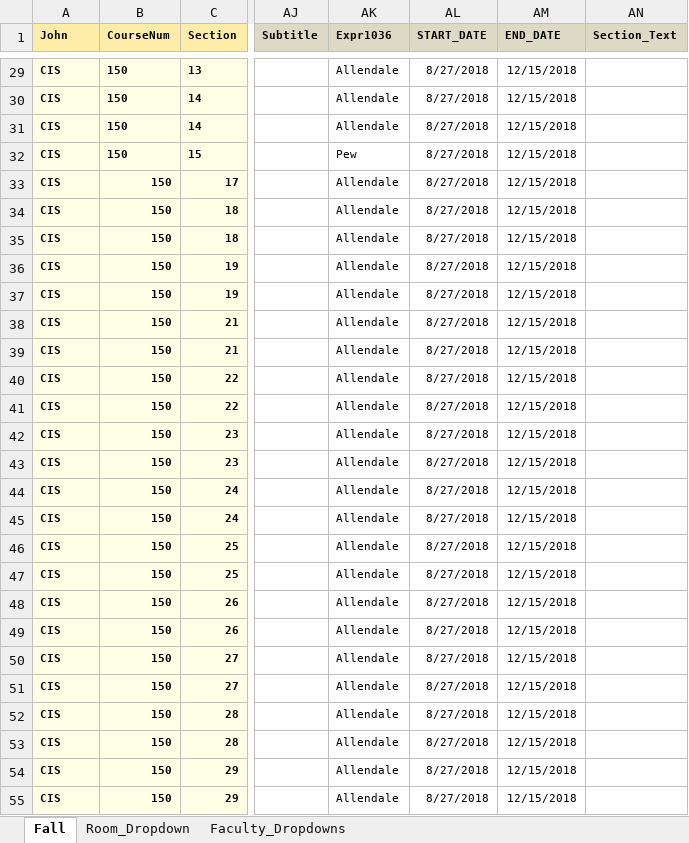
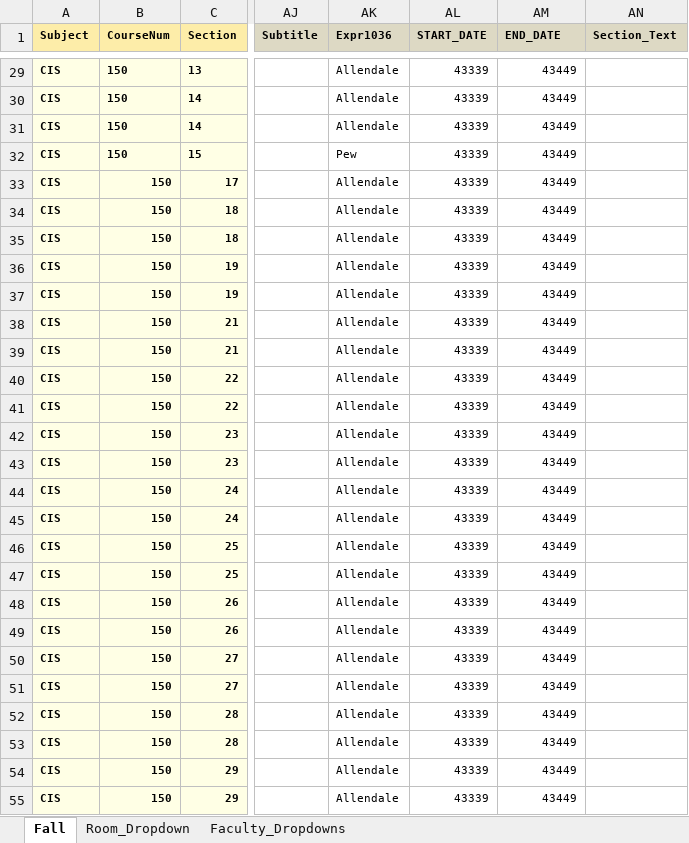
Before and after one commit to chitzinwin/463, an Excel workbook: spreadsheets/test.xlsx, sheet Fall, drawn as a sheet; only a part is shown, gaps mark what is left out; values as stored, in another font and other column widths than the file's, no borders; the diff covers the shown part only; the diff names each change by its address in the sheet, - before the commit and + after, or states it on an @@ line.

```diff
--- a/spreadsheets/test.xlsx (sheet Fall)
+++ b/spreadsheets/test.xlsx (sheet Fall)
-A1: John
+A1: Subject
-AL29:AL55 (START_DATE): 8/27/2018
+AL29:AL55 (START_DATE): 43339
-AM29:AM55 (END_DATE): 12/15/2018
+AM29:AM55 (END_DATE): 43449
```
Also changed, not shown: 388 edited cells and cell formats elsewhere in this sheet, spreadsheets/F18.xlsx, spreadsheets/F18Test.xlsx, 8 other files.
